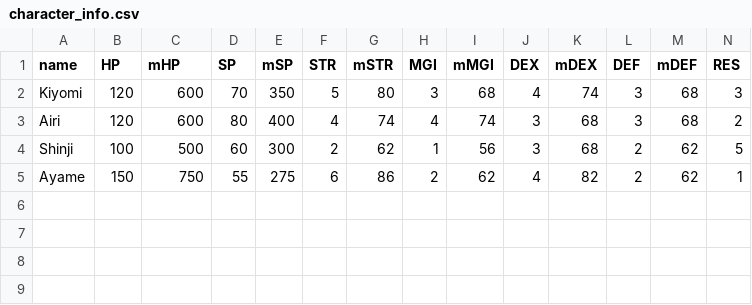
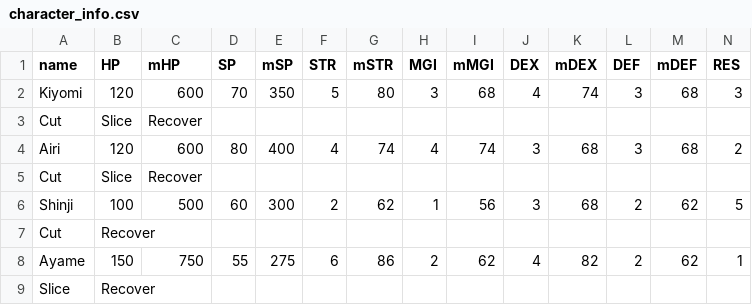
Before and after one commit to yuegame/RPG, a CSV file: character_info.csv, drawn as a sheet; only a part is shown; rows hold the shown columns only; the diff names each change by its address in the sheet, - before the commit and + after, or states it on an @@ line.

```diff
--- a/character_info.csv
+++ b/character_info.csv
+row 3: Cut | Slice | Recover
+row 5: Cut | Slice | Recover
+row 7: Cut | Recover
+row 9: Slice | Recover
```
Also changed, not shown: 2 other files.
